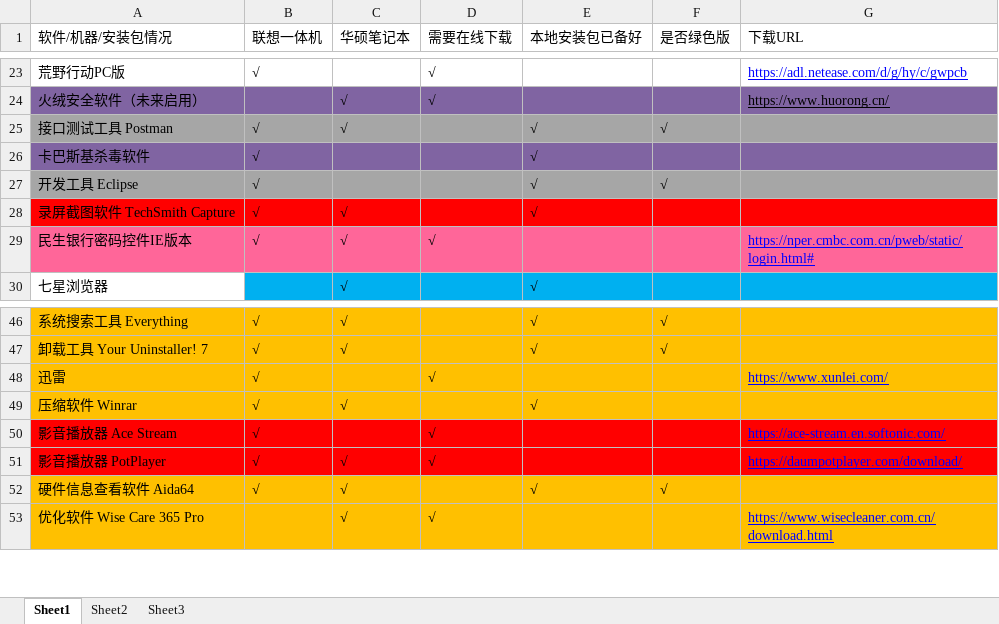
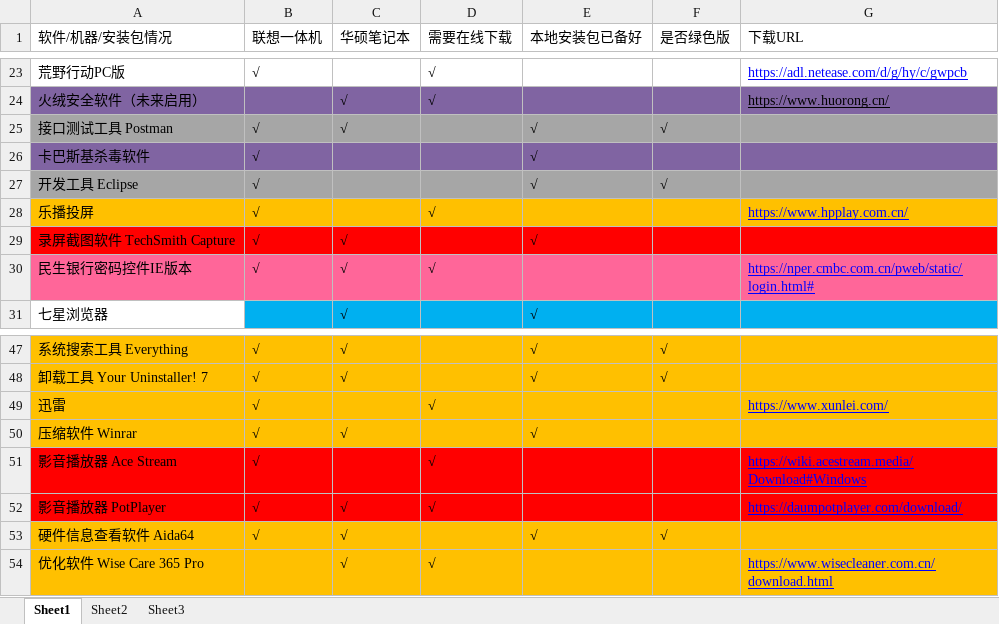
Before and after one commit to LITTLEPINKALLDEAD/DatasOnTelecom, an Excel workbook: 文档/其他文档/Others/PC/一体机和笔记本软件列表.xlsx, sheet Sheet1, drawn as a sheet; only a part is shown, gaps mark what is left out; values as stored, in another font and other column widths than the file's, no borders; conditional formats not drawn; addresses are those after the commit; the diff names each change by its address in the sheet, - before the commit and + after, or states it on an @@ line.

Commit message:
Update on 20201123

```diff
--- a/文档/其他文档/Others/PC/一体机和笔记本软件列表.xlsx (sheet Sheet1)
+++ b/文档/其他文档/Others/PC/一体机和笔记本软件列表.xlsx (sheet Sheet1)
+row 28: 乐播投屏 | √ |  | √ |  |  | https://www.hpplay.com.cn/
-G51 (下载URL): https://ace-stream.en.softonic.com/
+G51 (下载URL): https://wiki.acestream.media/Download#Windows
```
